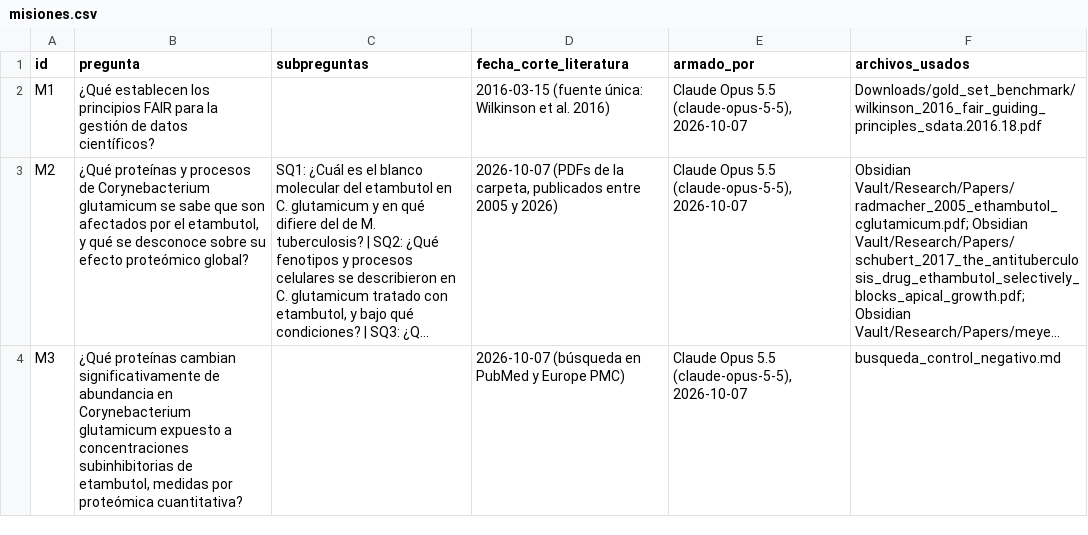
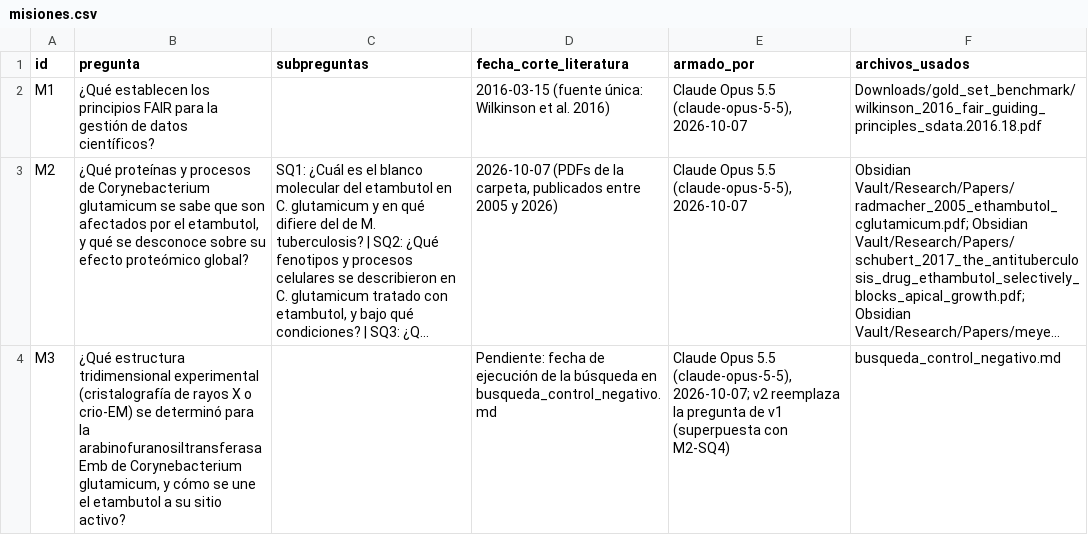
Before and after one commit to NazarenOMICS/EzResearchLM, a CSV file: gold_set_benchmark/misiones.csv, drawn as a sheet; long unchanged cells end in …; the diff names each change by its address in the sheet, - before the commit and + after, or states it on an @@ line.

```diff
--- a/gold_set_benchmark/misiones.csv
+++ b/gold_set_benchmark/misiones.csv
-B4 (pregunta): ¿Qué proteínas cambian significativamente de abundancia en Corynebacterium glutamicum expuesto a concentraciones subinhibitorias de etambutol, medidas por proteómica cuantitativa?
+B4 (pregunta): ¿Qué estructura tridimensional experimental (cristalografía de rayos X o crio-EM) se determinó para la arabinofuranosiltransferasa Emb de Corynebacterium glutamicum, y cómo se une el etambutol a su sitio activo?
-D4 (fecha_corte_literatura): 2026-10-07 (búsqueda en PubMed y Europe PMC)
+D4 (fecha_corte_literatura): Pendiente: fecha de ejecución de la búsqueda en busqueda_control_negativo.md
-E4 (armado_por): …5.5 (claude-opus-5-5), 2026-10-07
+E4 (armado_por): …5.5 (claude-opus-5-5), 2026-10-07; v2 reemplaza la pregunta de v1 (superpuesta con M2-SQ4)
```
Also changed, not shown: gold_set_benchmark/afirmaciones_prohibidas.csv, gold_set_benchmark/afirmaciones_referencia.csv, 13 other files.
